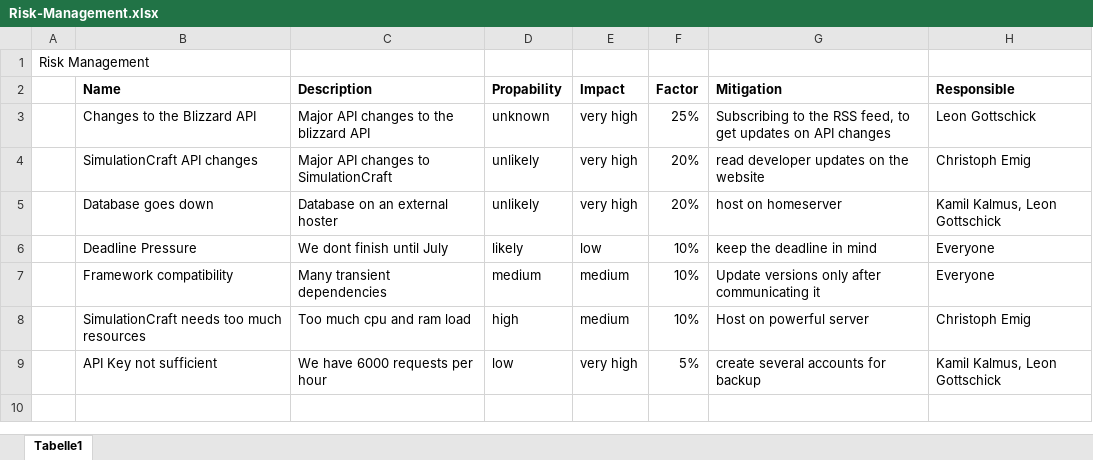
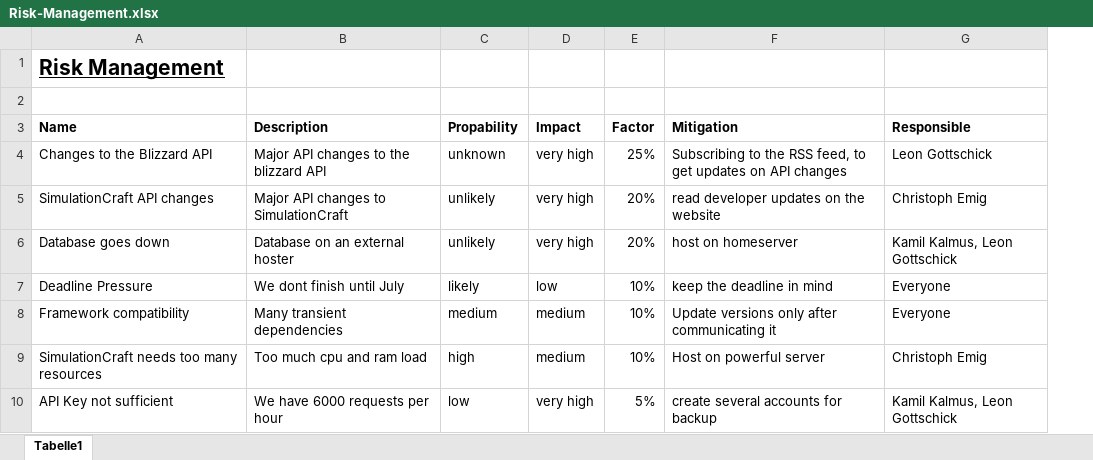
Before and after one commit to GottMusIg/Documents, an Excel workbook: documents/Risk-Management.xlsx, sheet Tabelle1, drawn as a sheet; values as stored, in another font and other column widths than the file's, no borders; removed rows and columns are numbered as before the commit, all else as after; the diff names each change by its address in the sheet, - before the commit and + after, or states it on an @@ line.

```diff
--- a/documents/Risk-Management.xlsx (sheet Tabelle1)
+++ b/documents/Risk-Management.xlsx (sheet Tabelle1)
-column A, row 1: Risk Management
+row 1: Risk Management
-A9 (Name): SimulationCraft needs too much resources
+A9 (Name): SimulationCraft needs too many resources
```
Also changed, not shown: 3 other files.
